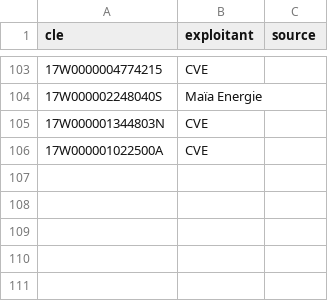
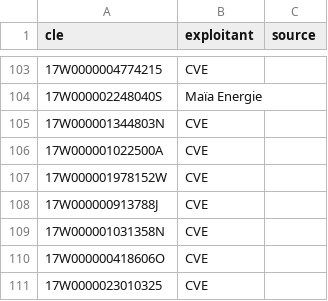
Before and after one commit to CBT135/carte-pv-bess, a CSV file: data/exploitants.csv, drawn as a sheet; only a part is shown, gaps mark what is left out.

Commit message:
Exploitants : 5 saisie(s) via l'éditeur web

```diff
--- a/data/exploitants.csv
+++ b/data/exploitants.csv
@@ -106 +106,6 @@ cle;exploitant;source
 17W000001022500A;CVE
+17W000001978152W;CVE
+17W000000913788J;CVE
+17W000001031358N;CVE
+17W000000418606O;CVE
+17W0000023010325;CVE
```
